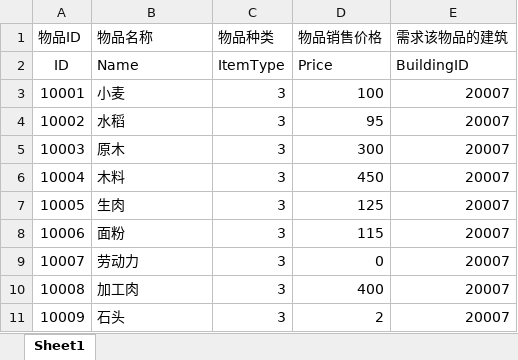
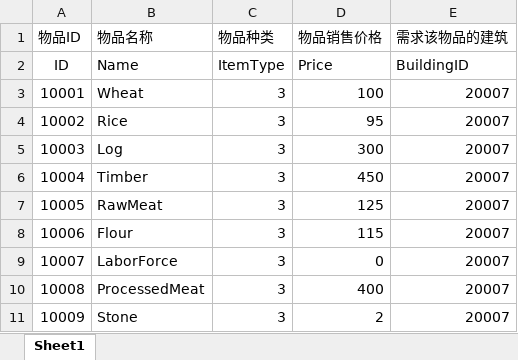
Before and after one commit to FMJ9922/BiShe, an Excel workbook: Assets/Resources/Data/RawData/Item.xlsx, sheet Sheet1, drawn as a sheet; values as stored, in another font and other column widths than the file's, no borders; the diff names each change by its address in the sheet, - before the commit and + after, or states it on an @@ line.

```diff
--- a/Assets/Resources/Data/RawData/Item.xlsx (sheet Sheet1)
+++ b/Assets/Resources/Data/RawData/Item.xlsx (sheet Sheet1)
-B3 (物品名称): 小麦
+B3 (物品名称): Wheat
-B4 (物品名称): 水稻
+B4 (物品名称): Rice
-B5 (物品名称): 原木
+B5 (物品名称): Log
-B6 (物品名称): 木料
+B6 (物品名称): Timber
-B7 (物品名称): 生肉
+B7 (物品名称): RawMeat
-B8 (物品名称): 面粉
+B8 (物品名称): Flour
-B9 (物品名称): 劳动力
+B9 (物品名称): LaborForce
-B10 (物品名称): 加工肉
+B10 (物品名称): ProcessedMeat
-B11 (物品名称): 石头
+B11 (物品名称): Stone
```
Also changed, not shown: Assets/Resources/Data/RawData/Buildings.xlsx, Assets/Resources/Data/RawData/Localization.xlsx, 12 other files.
